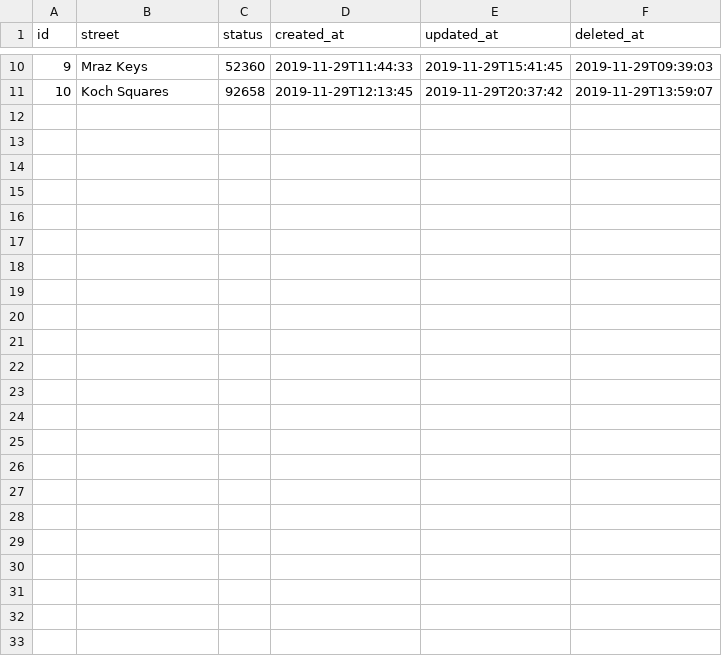
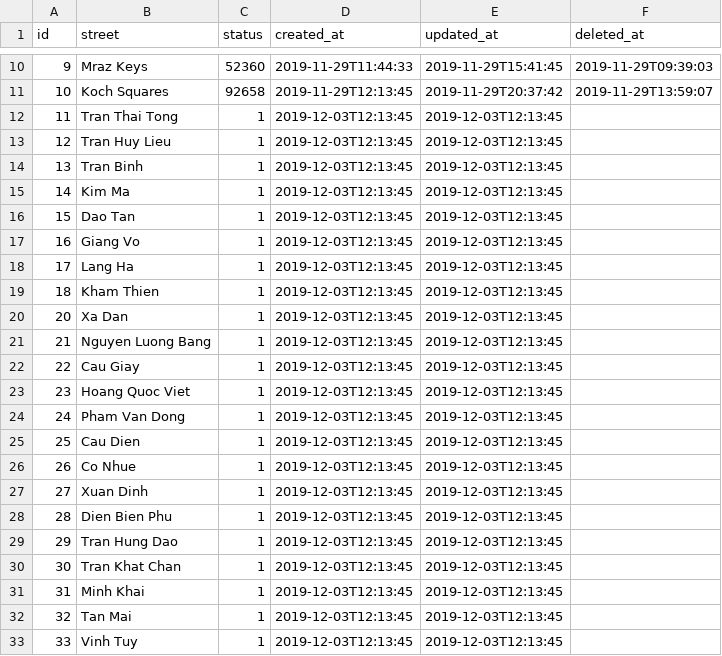
Before and after one commit to slowv/TaskUnite, a CSV file: src/main/resources/config/liquibase/fake-data/address.csv, drawn as a sheet; only a part is shown, gaps mark what is left out.

```diff
--- a/src/main/resources/config/liquibase/fake-data/address.csv
+++ b/src/main/resources/config/liquibase/fake-data/address.csv
@@ -11 +11,23 @@ id;street;status;created_at;updated_at;deleted_at
 10;Koch Squares;92658;2019-11-29T12:13:45;2019-11-29T20:37:42;2019-11-29T13:59:07
+11;Tran Thai Tong; 1; 2019-12-03T12:13:45;2019-12-03T12:13:45
+12;Tran Huy Lieu; 1; 2019-12-03T12:13:45;2019-12-03T12:13:45
+13;Tran Binh; 1; 2019-12-03T12:13:45;2019-12-03T12:13:45
+14;Kim Ma;1;2019-12-03T12:13:45;2019-12-03T12:13:45
+15;Dao Tan;1; 2019-12-03T12:13:45;2019-12-03T12:13:45
+16;Giang Vo;1;2019-12-03T12:13:45;2019-12-03T12:13:45
+17;Lang Ha;1;2019-12-03T12:13:45;2019-12-03T12:13:45
+18;Kham Thien;1; 2019-12-03T12:13:45;2019-12-03T12:13:45
+20;Xa Dan; 1; 2019-12-03T12:13:45;2019-12-03T12:13:45
+21;Nguyen Luong Bang;1; 2019-12-03T12:13:45;2019-12-03T12:13:45
+22;Cau Giay;1;2019-12-03T12:13:45;2019-12-03T12:13:45
+23;Hoang Quoc Viet;1; 2019-12-03T12:13:45;2019-12-03T12:13:45
+24;Pham Van Dong;1;2019-12-03T12:13:45;2019-12-03T12:13:45
+25;Cau Dien;1;2019-12-03T12:13:45;2019-12-03T12:13:45
+26;Co Nhue;1;2019-12-03T12:13:45;2019-12-03T12:13:45
+27;Xuan Dinh;1;2019-12-03T12:13:45;2019-12-03T12:13:45
+28;Dien Bien Phu;1;2019-12-03T12:13:45;2019-12-03T12:13:45
+29;Tran Hung Dao;1;2019-12-03T12:13:45;2019-12-03T12:13:45
+30;Tran Khat Chan;1; 2019-12-03T12:13:45;2019-12-03T12:13:45
+31;Minh Khai;1;2019-12-03T12:13:45;2019-12-03T12:13:45
+32;Tan Mai;1;2019-12-03T12:13:45;2019-12-03T12:13:45
+33;Vinh Tuy ;1;2019-12-03T12:13:45;2019-12-03T12:13:45
```
Also changed, not shown: src/main/resources/config/liquibase/fake-data/city.csv, src/main/resources/config/liquibase/fake-data/district.csv, 5 other files.
